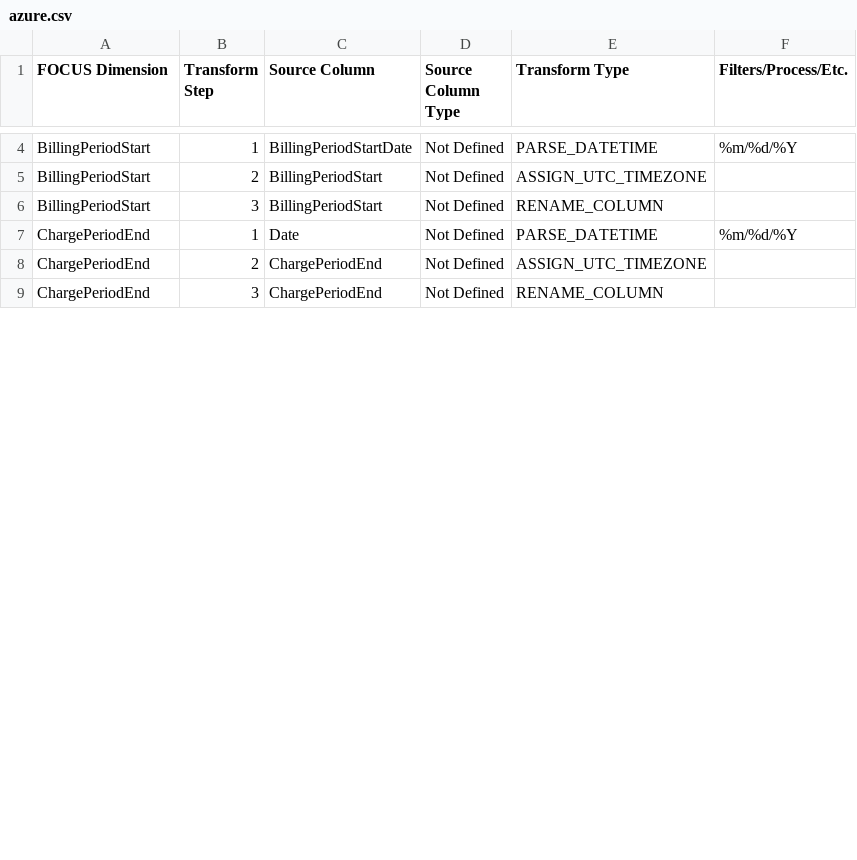
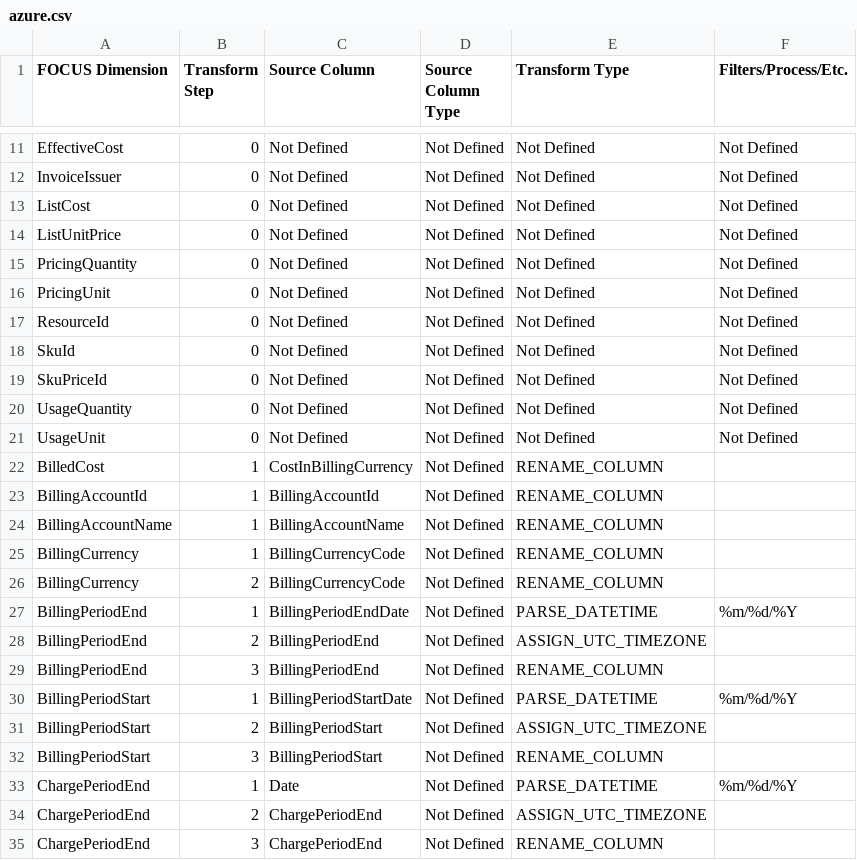
Before and after one commit to finopsfoundation/focus_converters, a CSV file: conversion_rules_export/csv/azure.csv, drawn as a sheet; only a part is shown, gaps mark what is left out; the diff covers the shown part only; the diff names each change by its address in the sheet, - before the commit and + after, or states it on an @@ line.

```diff
--- a/conversion_rules_export/csv/azure.csv
+++ b/conversion_rules_export/csv/azure.csv
+row 11: EffectiveCost | 0 | Not Defined | Not Defined | Not Defined | Not Defined
+row 12: InvoiceIssuer | 0 | Not Defined | Not Defined | Not Defined | Not Defined
+row 13: ListCost | 0 | Not Defined | Not Defined | Not Defined | Not Defined
+row 14: ListUnitPrice | 0 | Not Defined | Not Defined | Not Defined | Not Defined
+row 15: PricingQuantity | 0 | Not Defined | Not Defined | Not Defined | Not Defined
+row 16: PricingUnit | 0 | Not Defined | Not Defined | Not Defined | Not Defined
+row 17: ResourceId | 0 | Not Defined | Not Defined | Not Defined | Not Defined
+row 18: SkuId | 0 | Not Defined | Not Defined | Not Defined | Not Defined
+row 19: SkuPriceId | 0 | Not Defined | Not Defined | Not Defined | Not Defined
+row 20: UsageQuantity | 0 | Not Defined | Not Defined | Not Defined | Not Defined
+row 21: UsageUnit | 0 | Not Defined | Not Defined | Not Defined | Not Defined
@@ row 23 moved to row 22: BilledCost @@
@@ row 22 moved to row 23: BillingAccountId @@
@@ row 21 moved to row 24: BillingAccountName @@
@@ row 15 moved to row 25: BillingCurrency @@
@@ row 19 moved to row 26: BillingCurrency @@
@@ row 10 moved to row 27: BillingPeriodEnd @@
@@ row 11 moved to row 28: BillingPeriodEnd @@
@@ row 12 moved to row 29: BillingPeriodEnd @@
```
Also changed, not shown: 9 added rows and 9 moved rows elsewhere in this file, conversion_rules_export/csv/aws-cur.csv, conversion_rules_export/csv/aws.csv, 13 other files.
